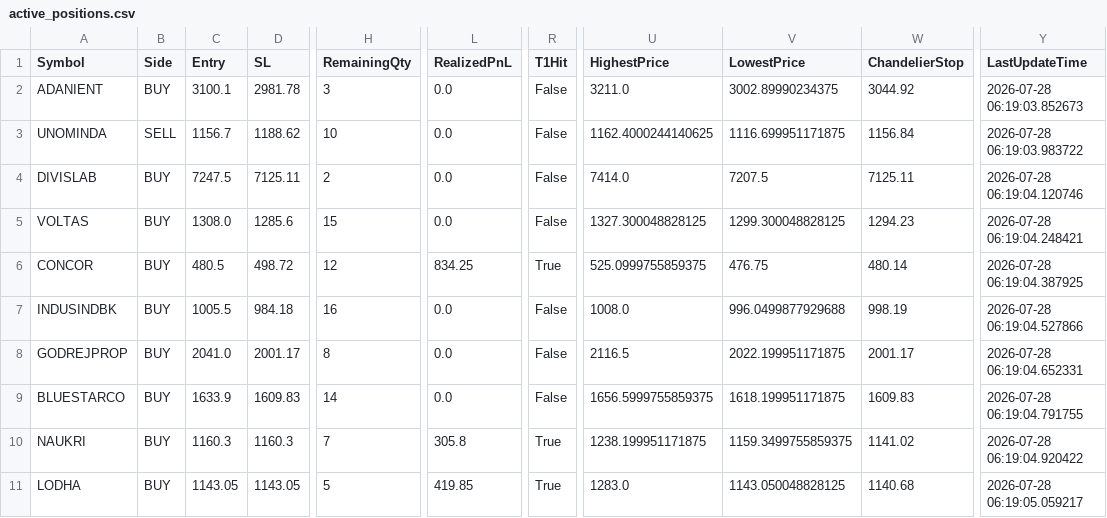
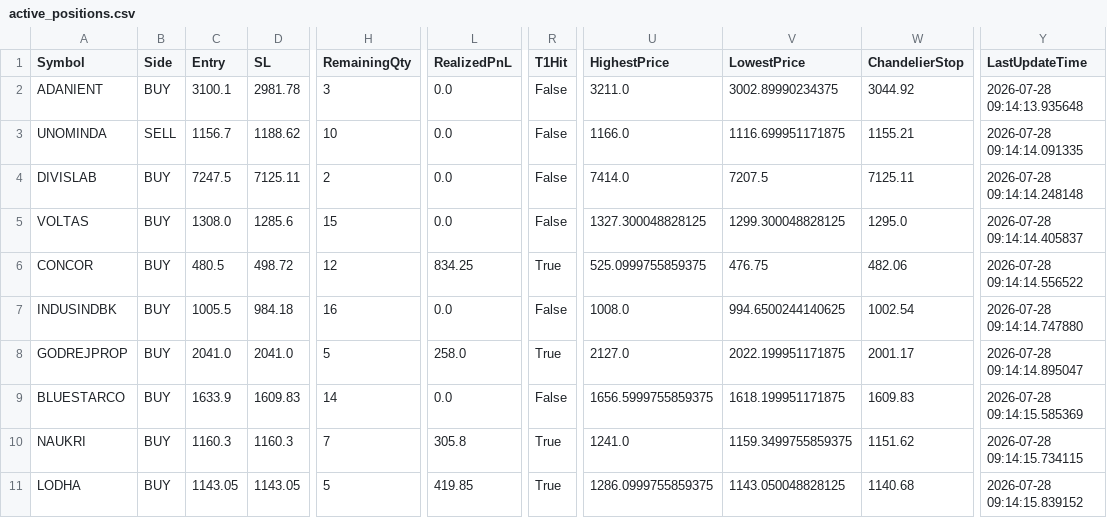
Before and after one commit to bakshad/Hybrid-FVG-Sniper, a CSV file: active_positions.csv, drawn as a sheet; only a part is shown, gaps mark what is left out; the diff names each change by its address in the sheet, - before the commit and + after, or states it on an @@ line.

```diff
--- a/active_positions.csv
+++ b/active_positions.csv
-Y2 (LastUpdateTime): 2026-07-28 06:19:03.852673
+Y2 (LastUpdateTime): 2026-07-28 09:14:13.935648
-U3 (HighestPrice): 1162.4000244140625
+U3 (HighestPrice): 1166.0
-W3 (ChandelierStop): 1156.84
+W3 (ChandelierStop): 1155.21
-Y3 (LastUpdateTime): 2026-07-28 06:19:03.983722
+Y3 (LastUpdateTime): 2026-07-28 09:14:14.091335
-Y4 (LastUpdateTime): 2026-07-28 06:19:04.120746
+Y4 (LastUpdateTime): 2026-07-28 09:14:14.248148
-W5 (ChandelierStop): 1294.23
+W5 (ChandelierStop): 1295.0
-Y5 (LastUpdateTime): 2026-07-28 06:19:04.248421
+Y5 (LastUpdateTime): 2026-07-28 09:14:14.405837
-W6 (ChandelierStop): 480.14
+W6 (ChandelierStop): 482.06
-Y6 (LastUpdateTime): 2026-07-28 06:19:04.387925
+Y6 (LastUpdateTime): 2026-07-28 09:14:14.556522
-V7 (LowestPrice): 996.0499877929688
+V7 (LowestPrice): 994.6500244140625
-W7 (ChandelierStop): 998.19
+W7 (ChandelierStop): 1002.54
-Y7 (LastUpdateTime): 2026-07-28 06:19:04.527866
+Y7 (LastUpdateTime): 2026-07-28 09:14:14.747880
-D8 (SL): 2001.17
+D8 (SL): 2041.0
-H8 (RemainingQty): 8
+H8 (RemainingQty): 5
-L8 (RealizedPnL): 0.0
+L8 (RealizedPnL): 258.0
-R8 (T1Hit): False
+R8 (T1Hit): True
-U8 (HighestPrice): 2116.5
+U8 (HighestPrice): 2127.0
-Y8 (LastUpdateTime): 2026-07-28 06:19:04.652331
+Y8 (LastUpdateTime): 2026-07-28 09:14:14.895047
-Y9 (LastUpdateTime): 2026-07-28 06:19:04.791755
+Y9 (LastUpdateTime): 2026-07-28 09:14:15.585369
-U10 (HighestPrice): 1238.199951171875
+U10 (HighestPrice): 1241.0
-W10 (ChandelierStop): 1141.02
+W10 (ChandelierStop): 1151.62
-Y10 (LastUpdateTime): 2026-07-28 06:19:04.920422
+Y10 (LastUpdateTime): 2026-07-28 09:14:15.734115
-U11 (HighestPrice): 1283.0
+U11 (HighestPrice): 1286.0999755859375
-Y11 (LastUpdateTime): 2026-07-28 06:19:05.059217
+Y11 (LastUpdateTime): 2026-07-28 09:14:15.839152
```
